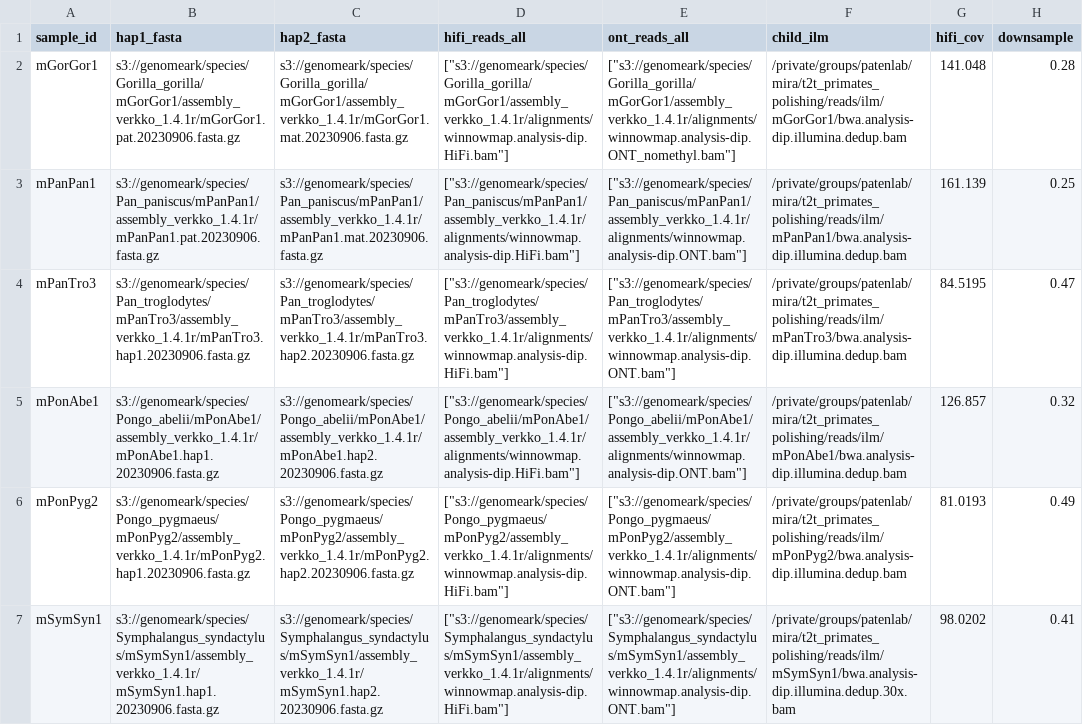
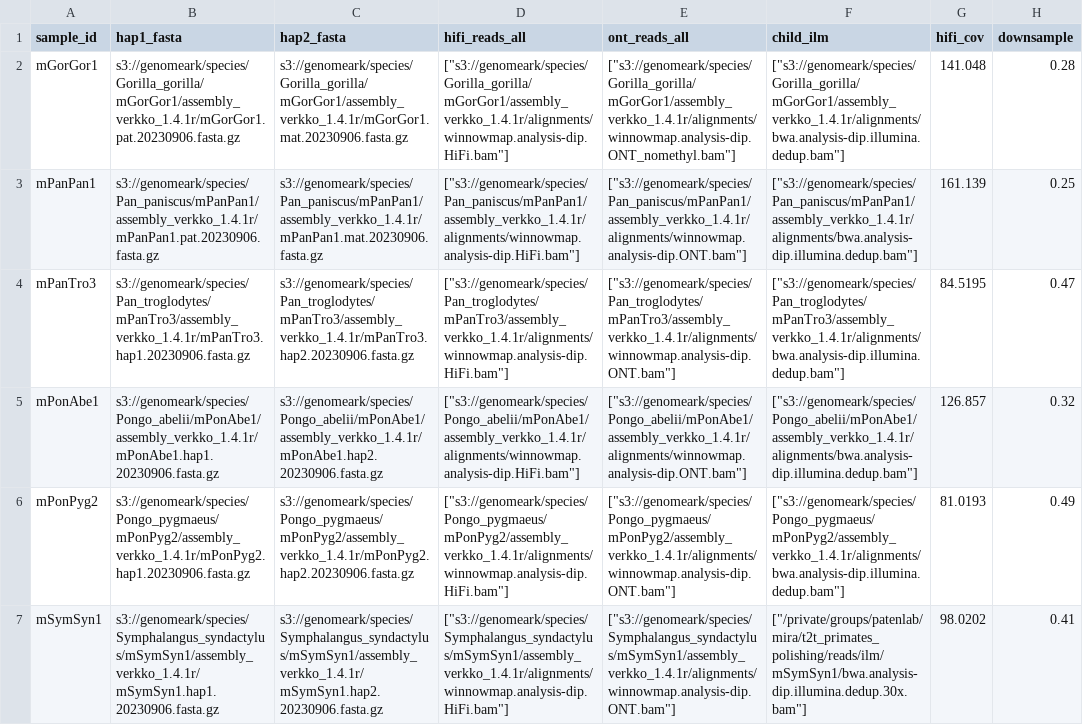
Before and after one commit to miramastoras/phoenix_batch_submissions, a CSV file: polishing/hprc_polishing_QC/t2t_primates/T2T_primates_all_manuscript.csv, drawn as a sheet; only a part is shown; the diff names each change by its address in the sheet, - before the commit and + after, or states it on an @@ line.

Commit message:
run QC on deepvariant polished samples

```diff
--- a/polishing/hprc_polishing_QC/t2t_primates/T2T_primates_all_manuscript.csv
+++ b/polishing/hprc_polishing_QC/t2t_primates/T2T_primates_all_manuscript.csv
-F2 (child_ilm): /private/groups/patenlab/mira/t2t_primates_polishing/reads/ilm/mGorGor1/bwa.analysis-dip.illumina.dedup.bam
+F2 (child_ilm): ["s3://genomeark/species/Gorilla_gorilla/mGorGor1/assembly_verkko_1.4.1r/alignments/bwa.analysis-dip.illumina.dedup.bam"]
-F3 (child_ilm): /private/groups/patenlab/mira/t2t_primates_polishing/reads/ilm/mPanPan1/bwa.analysis-dip.illumina.dedup.bam
+F3 (child_ilm): ["s3://genomeark/species/Pan_paniscus/mPanPan1/assembly_verkko_1.4.1r/alignments/bwa.analysis-dip.illumina.dedup.bam"]
-F4 (child_ilm): /private/groups/patenlab/mira/t2t_primates_polishing/reads/ilm/mPanTro3/bwa.analysis-dip.illumina.dedup.bam
+F4 (child_ilm): ["s3://genomeark/species/Pan_troglodytes/mPanTro3/assembly_verkko_1.4.1r/alignments/bwa.analysis-dip.illumina.dedup.bam"]
-F5 (child_ilm): /private/groups/patenlab/mira/t2t_primates_polishing/reads/ilm/mPonAbe1/bwa.analysis-dip.illumina.dedup.bam
+F5 (child_ilm): ["s3://genomeark/species/Pongo_abelii/mPonAbe1/assembly_verkko_1.4.1r/alignments/bwa.analysis-dip.illumina.dedup.bam"]
-F6 (child_ilm): /private/groups/patenlab/mira/t2t_primates_polishing/reads/ilm/mPonPyg2/bwa.analysis-dip.illumina.dedup.bam
+F6 (child_ilm): ["s3://genomeark/species/Pongo_pygmaeus/mPonPyg2/assembly_verkko_1.4.1r/alignments/bwa.analysis-dip.illumina.dedup.bam"]
-F7 (child_ilm): /private/groups/patenlab/mira/t2t_primates_polishing/reads/ilm/mSymSyn1/bwa.analysis-dip.illumina.dedup.30x.bam
+F7 (child_ilm): ["/private/groups/patenlab/mira/t2t_primates_polishing/reads/ilm/mSymSyn1/bwa.analysis-dip.illumina.dedup.30x.bam"]
```
Also changed, not shown: 15 other files.
